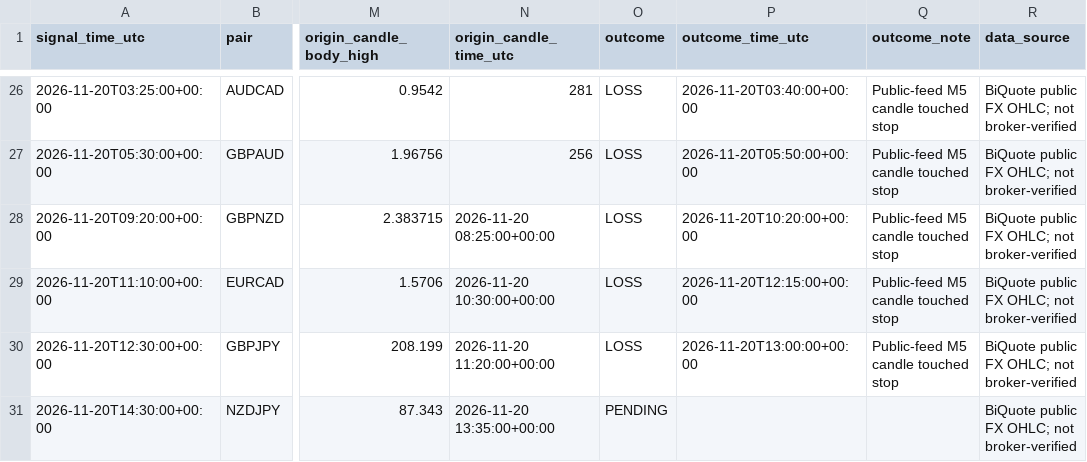
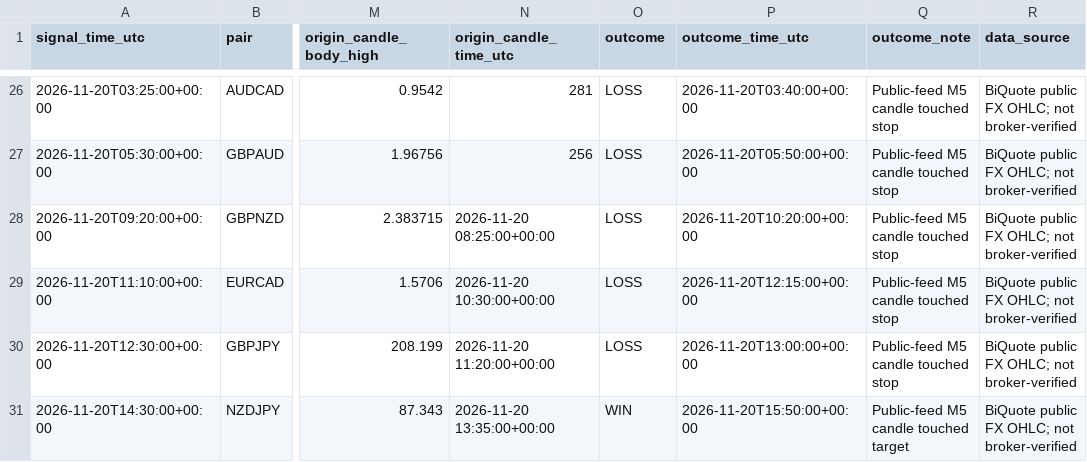
Before and after one commit to 81dwallington-source/Forex-alert-bot, a CSV file: best_bot/live_signals.csv, drawn as a sheet; only a part is shown, gaps mark what is left out; the diff names each change by its address in the sheet, - before the commit and + after, or states it on an @@ line.

```diff
--- a/best_bot/live_signals.csv
+++ b/best_bot/live_signals.csv
-O31 (outcome): PENDING
+O31 (outcome): WIN
-P31 (outcome_time_utc): (empty)
+P31 (outcome_time_utc): 2026-11-20T15:50:00+00:00
-Q31 (outcome_note): (empty)
+Q31 (outcome_note): Public-feed M5 candle touched target
```
Also changed, not shown: 1 other file.
